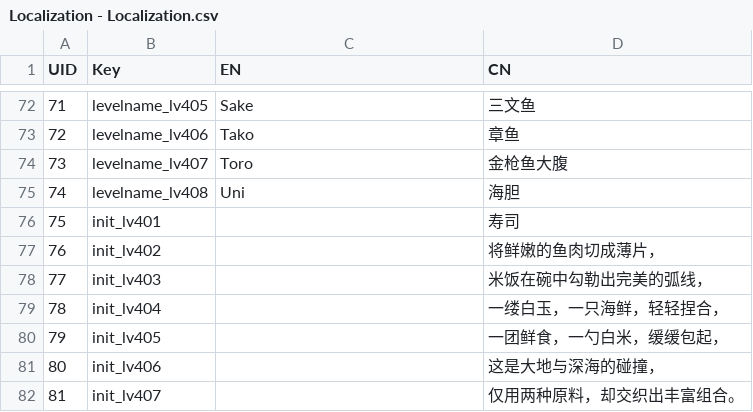
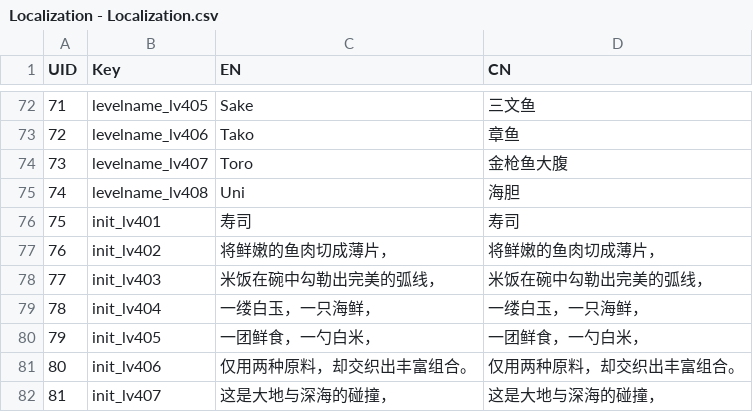
Before and after one commit to lqcatlas/NoE, a CSV file: Assets/Resources/csv/Localization - Localization.csv, drawn as a sheet; only a part is shown, gaps mark what is left out; the diff covers the shown part only.

```diff
--- a/Assets/Resources/csv/Localization - Localization.csv
+++ b/Assets/Resources/csv/Localization - Localization.csv
@@ -75,8 +75,8 @@ UID,Key,EN,CN
 74,levelname_lv408,Uni,海胆
-75,init_lv401,,寿司
-76,init_lv402,,将鲜嫩的鱼肉切成薄片，
-77,init_lv403,,米饭在碗中勾勒出完美的弧线，
-78,init_lv404,,一缕白玉，一只海鲜，轻轻捏合，
-79,init_lv405,,一团鲜食，一勺白米，缓缓包起，
-80,init_lv406,,这是大地与深海的碰撞，
-81,init_lv407,,仅用两种原料，却交织出丰富组合。
+75,init_lv401,寿司,寿司
+76,init_lv402,将鲜嫩的鱼肉切成薄片，,将鲜嫩的鱼肉切成薄片，
+77,init_lv403,米饭在碗中勾勒出完美的弧线，,米饭在碗中勾勒出完美的弧线，
+78,init_lv404,一缕白玉，一只海鲜，,一缕白玉，一只海鲜，
+79,init_lv405,一团鲜食，一勺白米，,一团鲜食，一勺白米，
+80,init_lv406,仅用两种原料，却交织出丰富组合。,仅用两种原料，却交织出丰富组合。
+81,init_lv407,这是大地与深海的碰撞，,这是大地与深海的碰撞，
```
Also changed, not shown: 19 edited cells elsewhere in this file, Assets/Resources/csv/Level - Level_Output.csv, 8 other files.
